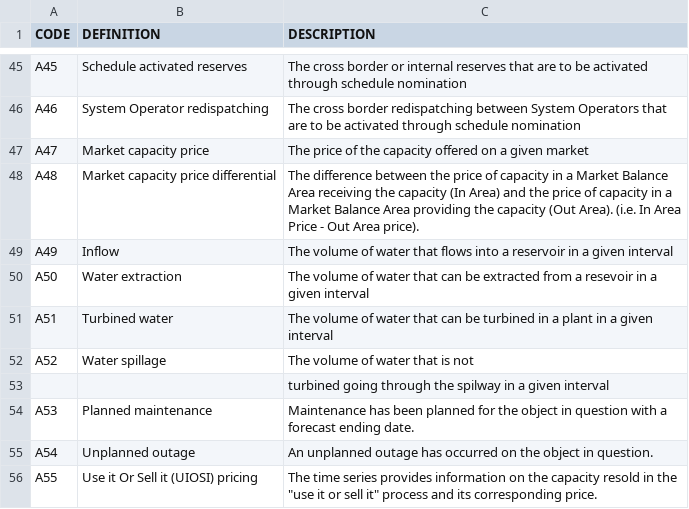
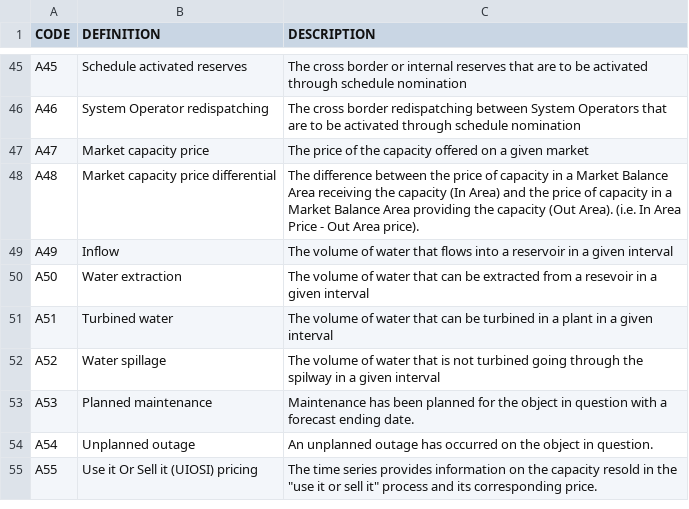
Before and after one commit to krose/entsoeapi, a TSV file: data-raw/business_types.tsv, drawn as a sheet; only a part is shown, gaps mark what is left out.

Commit message:
the type at A52 code resolved

```diff
--- a/data-raw/business_types.tsv
+++ b/data-raw/business_types.tsv
@@ -51,4 +51,3 @@ A50	Water extraction	The volume of water that can be extracted from a resevoir i
 A51	Turbined water	The volume of water that can be turbined in a plant in a given interval
-A52	Water spillage	The volume of water that is not
-		turbined going through the spilway in a given interval
+A52	Water spillage	The volume of water that is not turbined going through the spilway in a given interval
 A53	Planned maintenance	Maintenance has been planned for the object in question with a forecast ending date.
```
Also changed, not shown: 1 other file.
